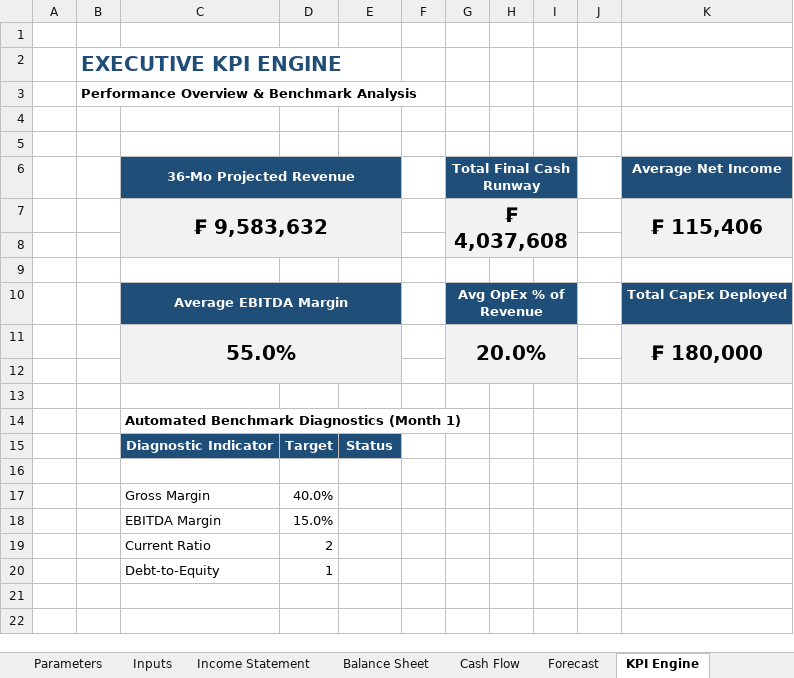
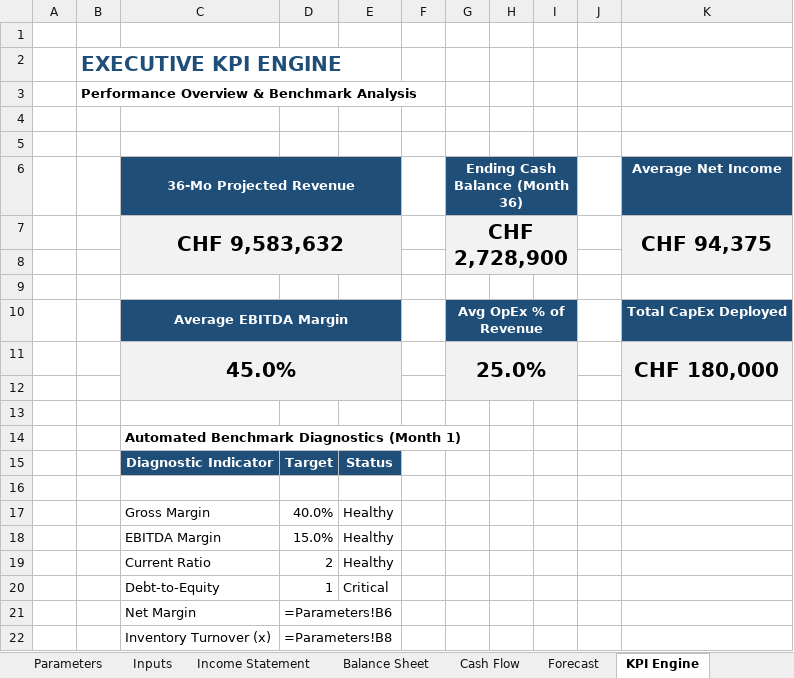
Before and after one commit to rannyhz/finance-portfolio, an Excel workbook: projects/05-manufacturing-financial-diagnostic/Manufacturing_Financial_Diagnostic_System.xlsx, sheet KPI Engine, drawn as a sheet; values as stored, in another font and other column widths than the file's, no borders; formulas without a stored value are shown as written; conditional formats not drawn; removed rows and columns are numbered as before the commit, all else as after; the diff names each change by its address in the sheet, - before the commit and + after, or states it on an @@ line.

```diff
--- a/projects/05-manufacturing-financial-diagnostic/Manufacturing_Financial_Diagnostic_System.xlsx (sheet KPI Engine)
+++ b/projects/05-manufacturing-financial-diagnostic/Manufacturing_Financial_Diagnostic_System.xlsx (sheet KPI Engine)
-G6: Total Final Cash Runway
+G6: Ending Cash Balance (Month 36)
-row 7:  |  | ₣ 9,583,632 |  |  |  | ₣ 4,037,608 |  |  |  | ₣ 115,406
+row 7:  |  | CHF 9,583,632 |  |  |  | CHF 2,728,900 |  |  |  | CHF 94,375
-row 11:  |  | 55.0% |  |  |  | 20.0% |  |  |  | ₣ 180,000
+row 11:  |  | 45.0% |  |  |  | 25.0% |  |  |  | CHF 180,000
-E17:E19: (empty)
+E17:E19: Healthy
-E20: (empty)
+E20: Critical
+row 21:  |  | Net Margin | =Parameters!B6
+row 22:  |  | Inventory Turnover (x) | =Parameters!B8
```
Also changed, not shown: sheet Income Statement, sheet Balance Sheet, sheet Cash Flow, sheet Forecast, sheet Dashboard & Insights, sheet Inputs, 1 more sheet, charts or pictures, 2 other files.
